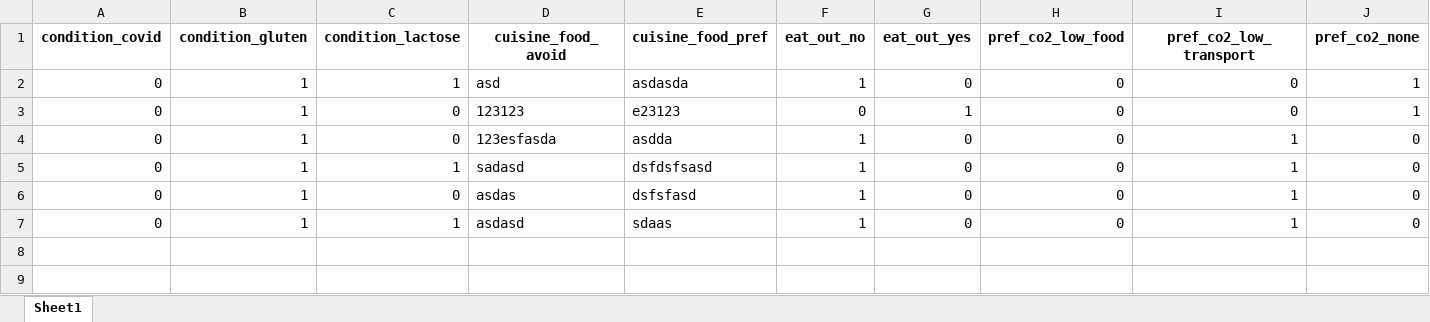
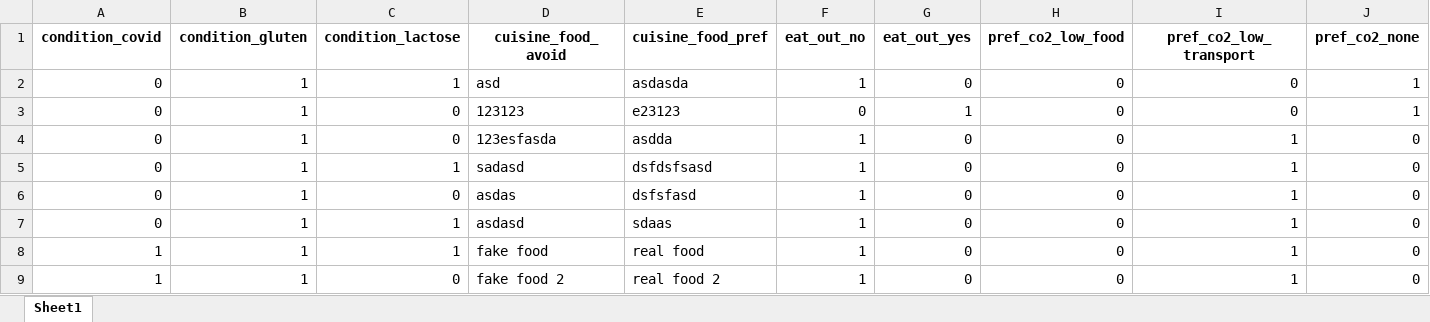
Before and after one commit to Nacho888/INFOIAG_project_2021_group1, an Excel workbook: scenarios.xlsx, sheet Sheet1, drawn as a sheet; only a part is shown; values as stored, in another font and other column widths than the file's, no borders; rows hold the shown columns only; the diff names each change by its address in the sheet, - before the commit and + after, or states it on an @@ line.

Commit message:
form now reads data from owl file

```diff
--- a/scenarios.xlsx (sheet Sheet1)
+++ b/scenarios.xlsx (sheet Sheet1)
+row 8: 1 | 1 | 1 | fake food | real food | 1 | 0 | 0 | 1 | 0
+row 9: 1 | 1 | 0 | fake food 2 | real food 2 | 1 | 0 | 0 | 1 | 0
```
Also changed, not shown: 1 other file.
